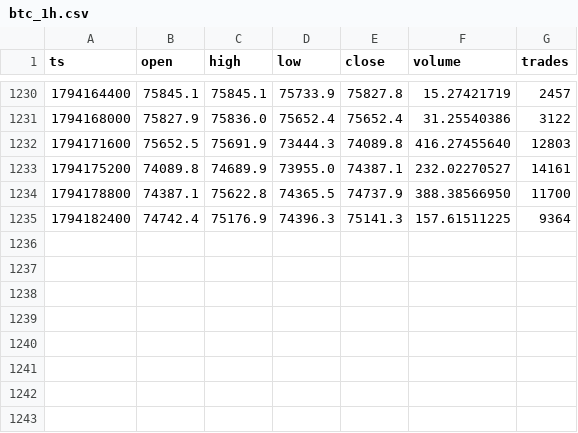
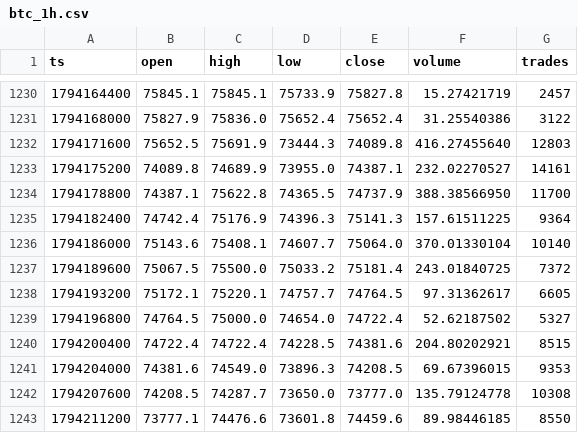
Before and after one commit to Alex-1101/btc-data-collector, a CSV file: data/btc_1h.csv, drawn as a sheet; only a part is shown, gaps mark what is left out.

Commit message:
data 2026-11-09T09:09Z

```diff
--- a/data/btc_1h.csv
+++ b/data/btc_1h.csv
@@ -1235 +1235,9 @@ ts,open,high,low,close,volume,trades
 1794182400,74742.4,75176.9,74396.3,75141.3,157.61511225,9364
+1794186000,75143.6,75408.1,74607.7,75064.0,370.01330104,10140
+1794189600,75067.5,75500.0,75033.2,75181.4,243.01840725,7372
+1794193200,75172.1,75220.1,74757.7,74764.5,97.31362617,6605
+1794196800,74764.5,75000.0,74654.0,74722.4,52.62187502,5327
+1794200400,74722.4,74722.4,74228.5,74381.6,204.80202921,8515
+1794204000,74381.6,74549.0,73896.3,74208.5,69.67396015,9353
+1794207600,74208.5,74287.7,73650.0,73777.0,135.79124778,10308
+1794211200,73777.1,74476.6,73601.8,74459.6,89.98446185,8550
```
Also changed, not shown: data/funding.csv, 2 other files.
